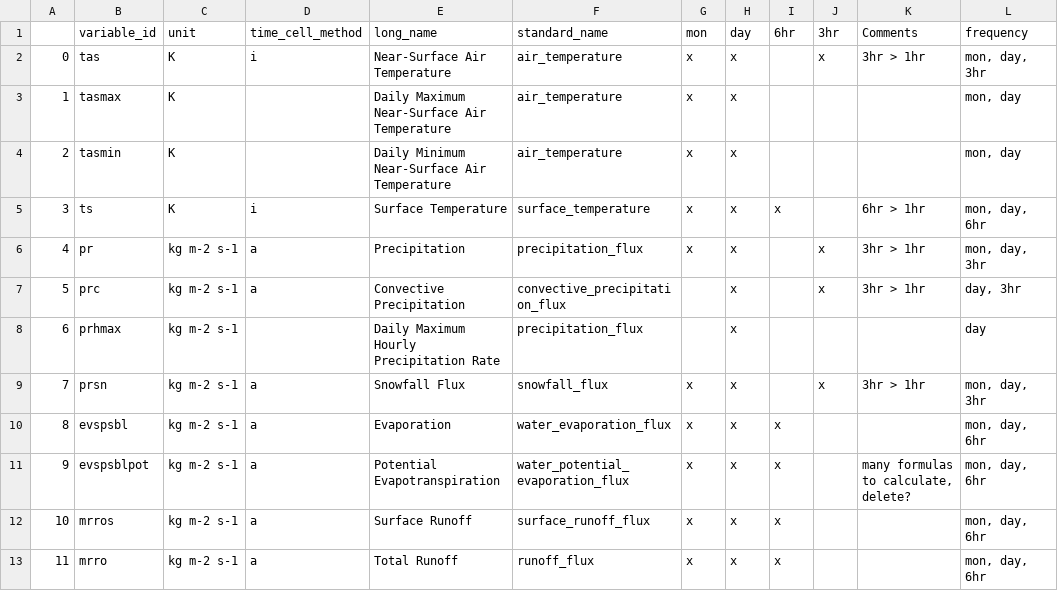
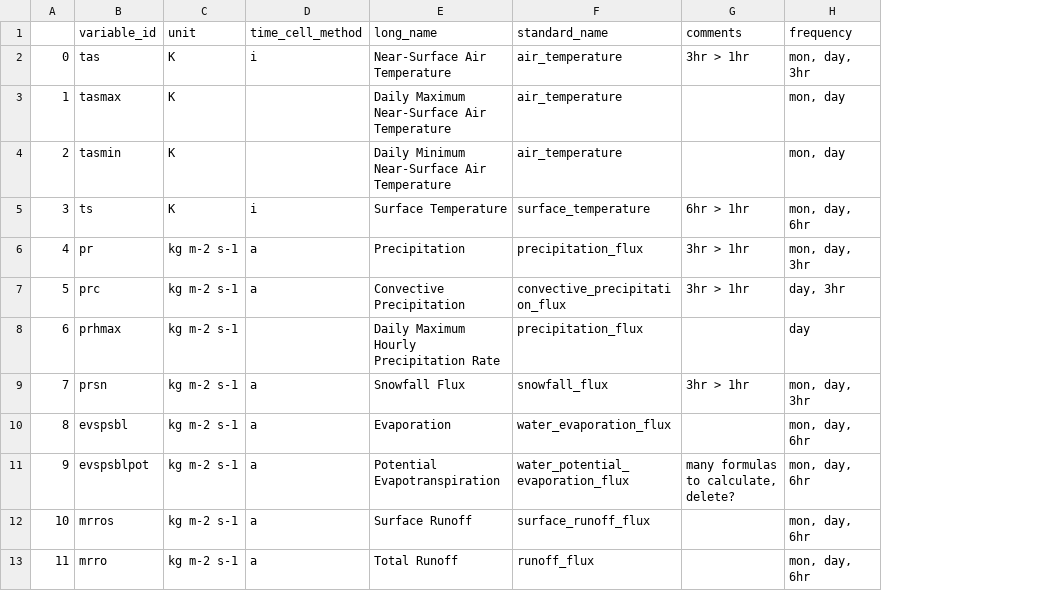
Before and after one commit to euro-cordex/tables, a CSV file: data-request/cordex-cmip5.csv, drawn as a sheet; only a part is shown; removed rows and columns are numbered as before the commit, all else as after; the diff names each change by its address in the sheet, - before the commit and + after, or states it on an @@ line.

Commit message:
clean up

```diff
--- a/data-request/cordex-cmip5.csv
+++ b/data-request/cordex-cmip5.csv
-column G (mon), rows 2-13: x | x | x | x | x |  |  | x | x | x | x | x
-column H (day), rows 2-13: all x
-column I (6hr), rows 5-13: x |  |  |  |  | x | x | x | x
-column J (3hr), rows 2-9: x |  |  |  | x | x |  | x
-G1: Comments
+G1: comments
```
